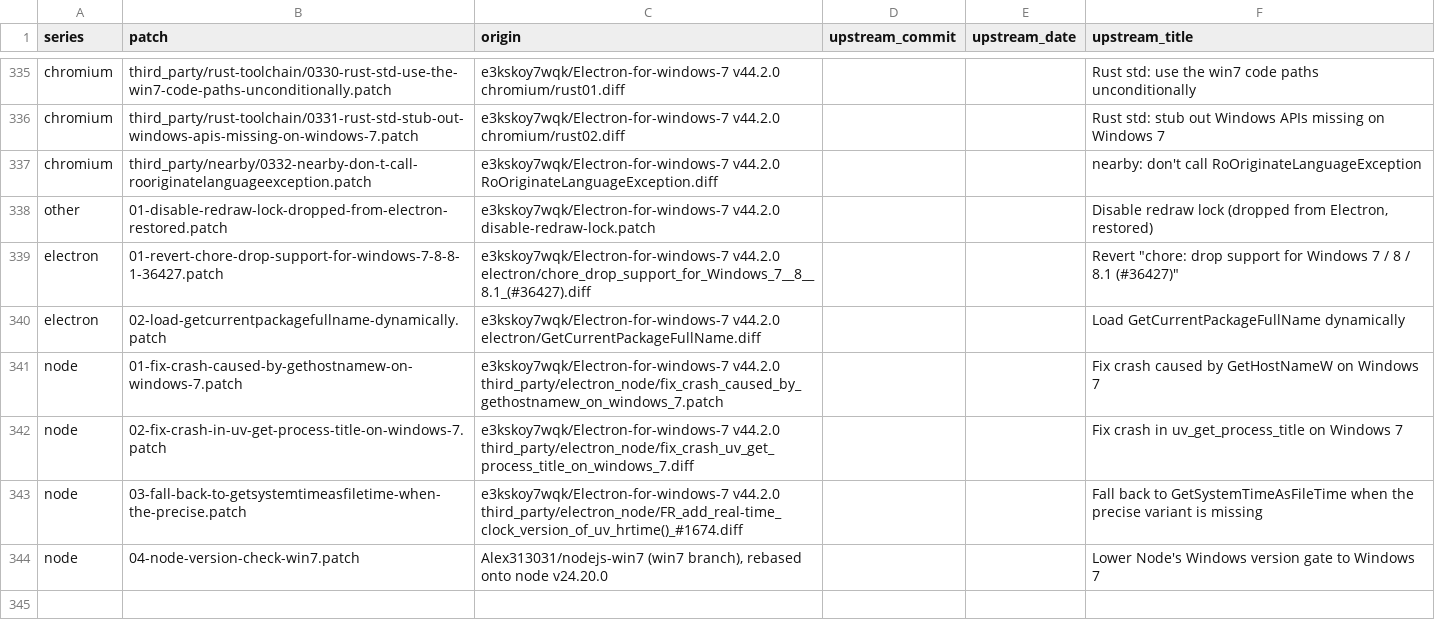
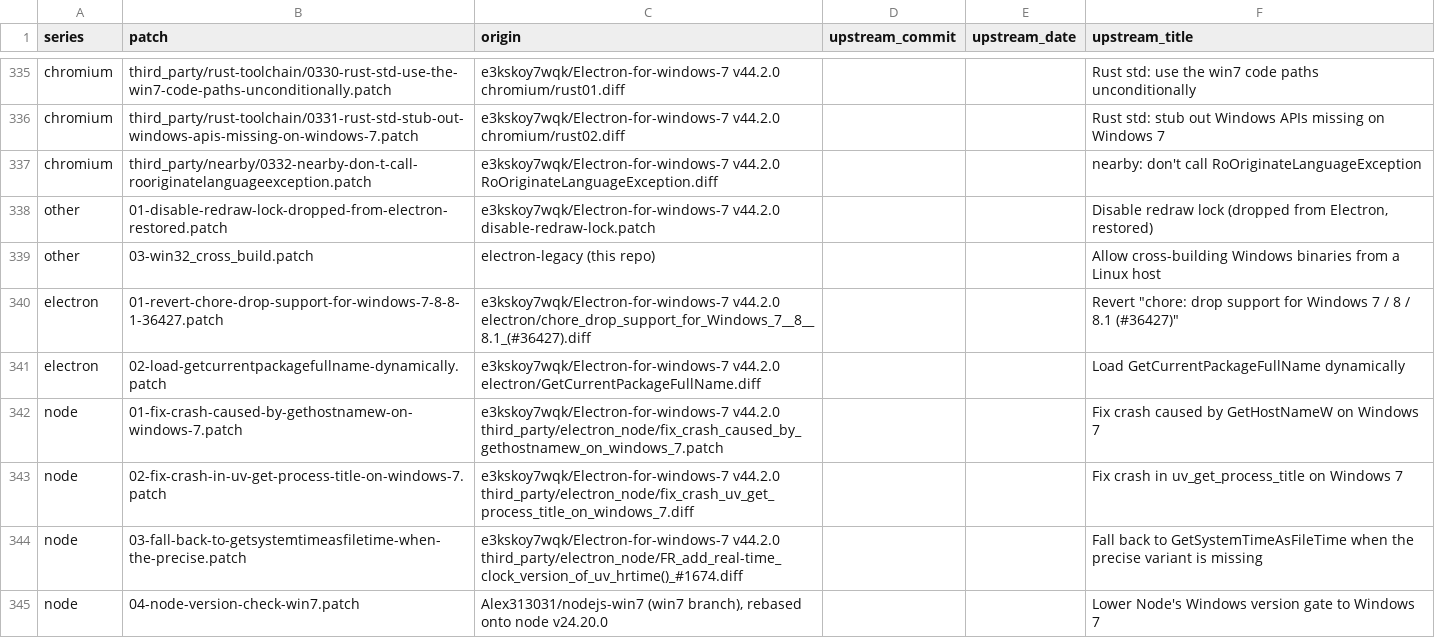
Before and after one commit to Alex313031/electron-legacy, a TSV file: patches/upstream-map.tsv, drawn as a sheet; only a part is shown, gaps mark what is left out.

Commit message:
add first parts of win32 cross build patch

```diff
--- a/patches/upstream-map.tsv
+++ b/patches/upstream-map.tsv
@@ -338,2 +338,3 @@ chromium	third_party/nearby/0332-nearby-don-t-call-rooriginatelanguageexception.
 other	01-disable-redraw-lock-dropped-from-electron-restored.patch	e3kskoy7wqk/Electron-for-windows-7 v44.2.0 disable-redraw-lock.patch			Disable redraw lock (dropped from Electron, restored)
+other	03-win32_cross_build.patch	electron-legacy (this repo)			Allow cross-building Windows binaries from a Linux host
 electron	01-revert-chore-drop-support-for-windows-7-8-8-1-36427.patch	e3kskoy7wqk/Electron-for-windows-7 v44.2.0 electron/chore_drop_support_for_Windows_7__8__8.1_(#36427).diff			Revert "chore: drop support for Windows 7 / 8 / 8.1 (#36427)"
```
Also changed, not shown: 2 other files.
